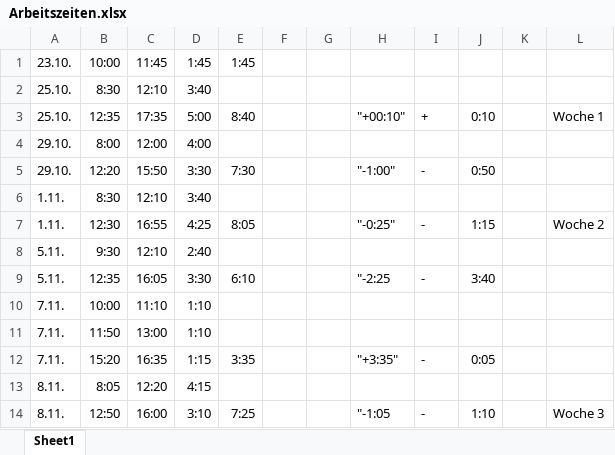
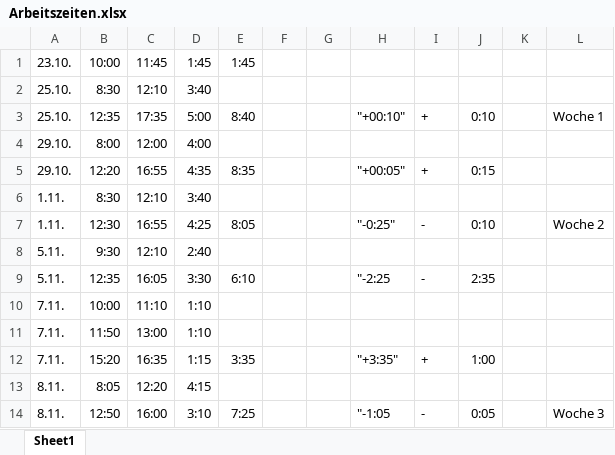
Before and after one commit to oli987654/UniGit, an Excel workbook: Psychologie/3/Praktikum/Arbeitszeiten.xlsx, sheet Sheet1, drawn as a sheet; values as stored, in another font and other column widths than the file's, no borders; the diff names each change by its address in the sheet, - before the commit and + after, or states it on an @@ line.

```diff
--- a/Psychologie/3/Praktikum/Arbeitszeiten.xlsx (sheet Sheet1)
+++ b/Psychologie/3/Praktikum/Arbeitszeiten.xlsx (sheet Sheet1)
-C5: 15:50
+C5: 16:55
-D5: 3:30
+D5: 4:35
-E5: 7:30
+E5: 8:35
-H5: "-1:00"
+H5: "+00:05"
-I5: -
+I5: +
-J5: 0:50
+J5: 0:15
-J7: 1:15
+J7: 0:10
-J9: 3:40
+J9: 2:35
-I12: -
+I12: +
-J12: 0:05
+J12: 1:00
-J14: 1:10
+J14: 0:05
```
Also changed, not shown: 2 other files.
